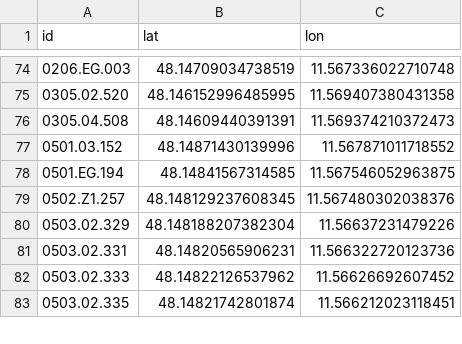
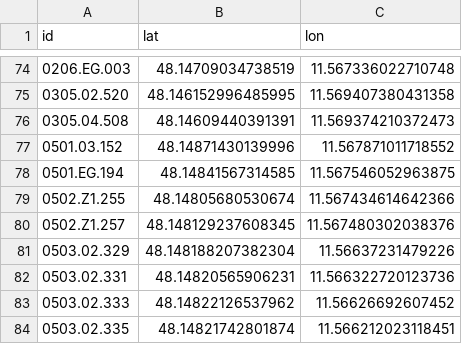
Before and after one commit to TUM-Dev/NavigaTUM, a CSV file: data/sources/coordinates.csv, drawn as a sheet; only a part is shown, gaps mark what is left out.

Commit message:
chore(data): coordinate edit for `0502.Z1.255` (#3679)
1 coordinate edit

Co-authored-by: GitHub Actions <actions@github.com>

```diff
--- a/data/sources/coordinates.csv
+++ b/data/sources/coordinates.csv
@@ -78,2 +78,3 @@ id,lat,lon
 0501.EG.194,48.14841567314585,11.567546052963875
+0502.Z1.255,48.14805680530674,11.567434614642366
 0502.Z1.257,48.148129237608345,11.567480302038376
```
